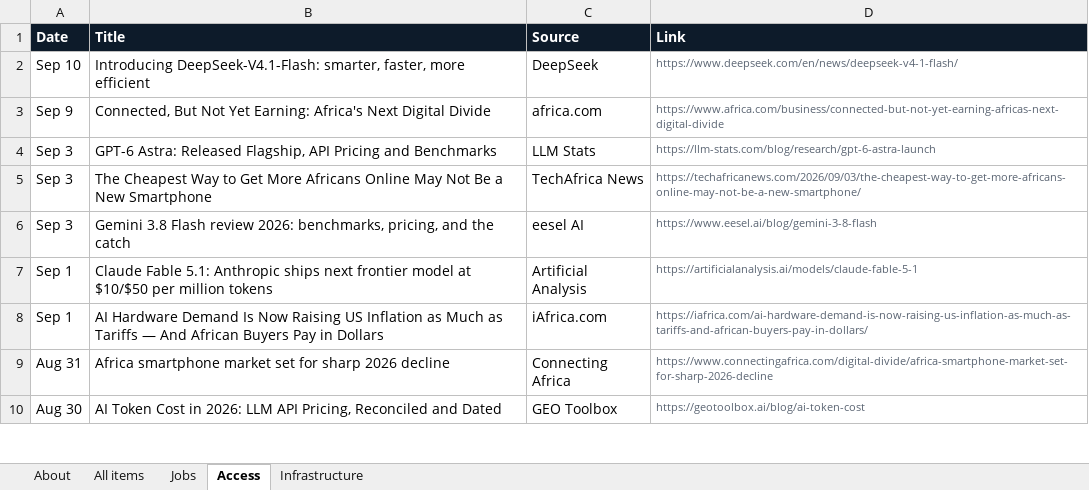
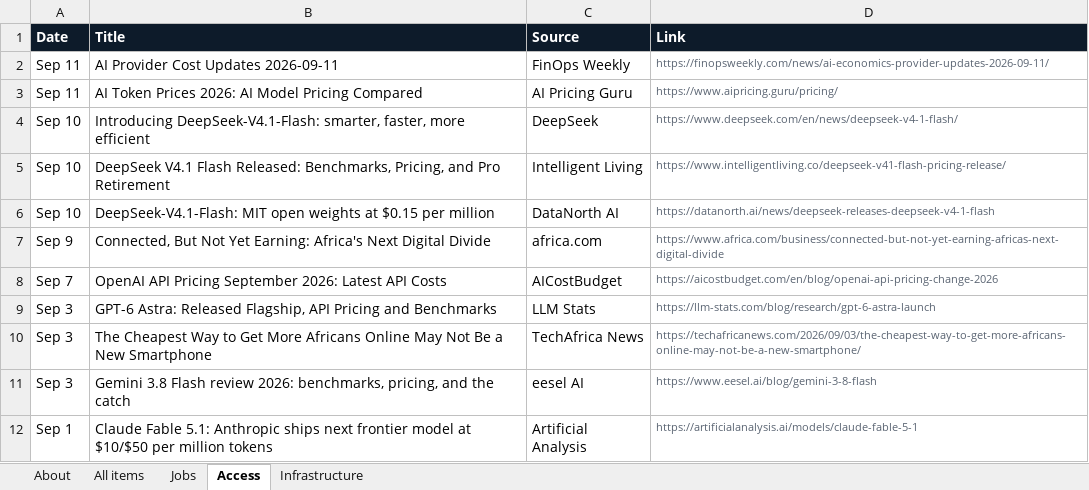
Before and after one commit to samuelajayi29-maker/ai-access-observatory, an Excel workbook: data/ai-access-observatory.xlsx, sheet Access, drawn as a sheet; only a part is shown; the shorter side is filled out with more unchanged rows; values as stored, in another font and other column widths than the file's, no borders; the diff names each change by its address in the sheet, - before the commit and + after, or states it on an @@ line.

```diff
--- a/data/ai-access-observatory.xlsx (sheet Access)
+++ b/data/ai-access-observatory.xlsx (sheet Access)
+row 2: Sep 11 | AI Provider Cost Updates 2026-09-11 | FinOps Weekly | https://finopsweekly.com/news/ai-economics-provider-updates-2026-09-11/
+row 3: Sep 11 | AI Token Prices 2026: AI Model Pricing Compared | AI Pricing Guru | https://www.aipricing.guru/pricing/
+row 5: Sep 10 | DeepSeek V4.1 Flash Released: Benchmarks, Pricing, and Pro Retirement | Intelligent Living | https://www.intelligentliving.co/deepseek-v41-flash-pricing-release/
+row 6: Sep 10 | DeepSeek-V4.1-Flash: MIT open weights at $0.15 per million | DataNorth AI | https://datanorth.ai/news/deepseek-releases-deepseek-v4-1-flash
+row 8: Sep 7 | OpenAI API Pricing September 2026: Latest API Costs | AICostBudget | https://aicostbudget.com/en/blog/openai-api-pricing-change-2026
```
Also changed, not shown: sheet All items, sheet Infrastructure, sheet Jobs, sheet About, 2 other files.
